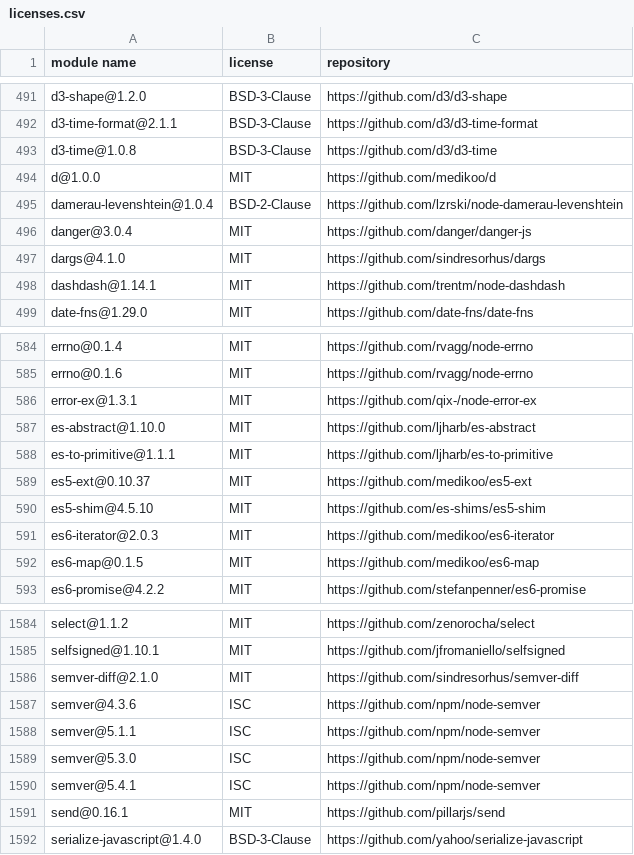
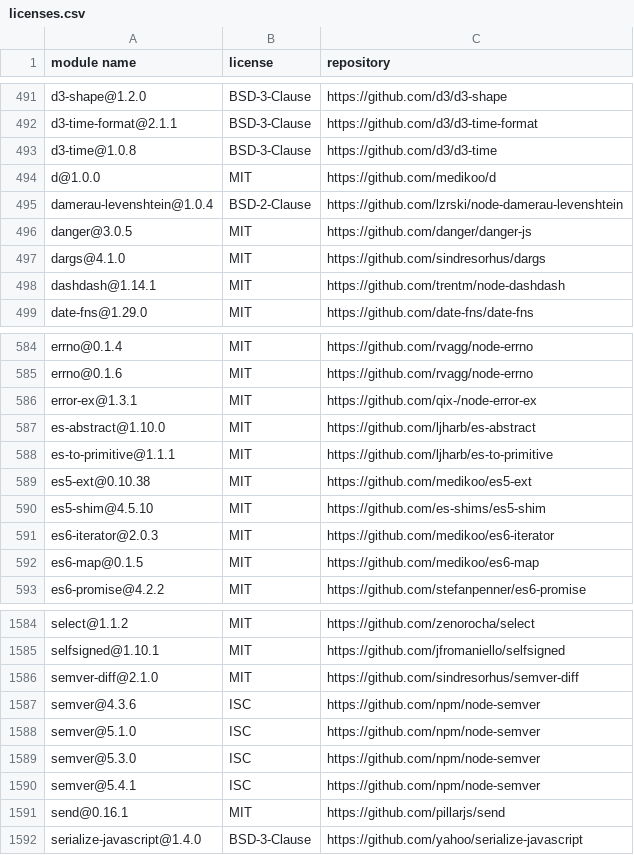
Before and after one commit to MCS-Lite/mcs-lite, a CSV file: docs/licenses.csv, drawn as a sheet; only a part is shown, gaps mark what is left out.

```diff
--- a/docs/licenses.csv
+++ b/docs/licenses.csv
@@ -495,3 +495,3 @@
 "damerau-levenshtein@1.0.4","BSD-2-Clause","https://github.com/lzrski/node-damerau-levenshtein"
-"danger@3.0.4","MIT","https://github.com/danger/danger-js"
+"danger@3.0.5","MIT","https://github.com/danger/danger-js"
 "dargs@4.1.0","MIT","https://github.com/sindresorhus/dargs"
@@ -588,3 +588,3 @@
 "es-to-primitive@1.1.1","MIT","https://github.com/ljharb/es-to-primitive"
-"es5-ext@0.10.37","MIT","https://github.com/medikoo/es5-ext"
+"es5-ext@0.10.38","MIT","https://github.com/medikoo/es5-ext"
 "es5-shim@4.5.10","MIT","https://github.com/es-shims/es5-shim"
@@ -1587,3 +1587,3 @@
 "semver@4.3.6","ISC","https://github.com/npm/node-semver"
-"semver@5.1.1","ISC","https://github.com/npm/node-semver"
+"semver@5.1.0","ISC","https://github.com/npm/node-semver"
 "semver@5.3.0","ISC","https://github.com/npm/node-semver"
```
Also changed, not shown: 1 other file.
